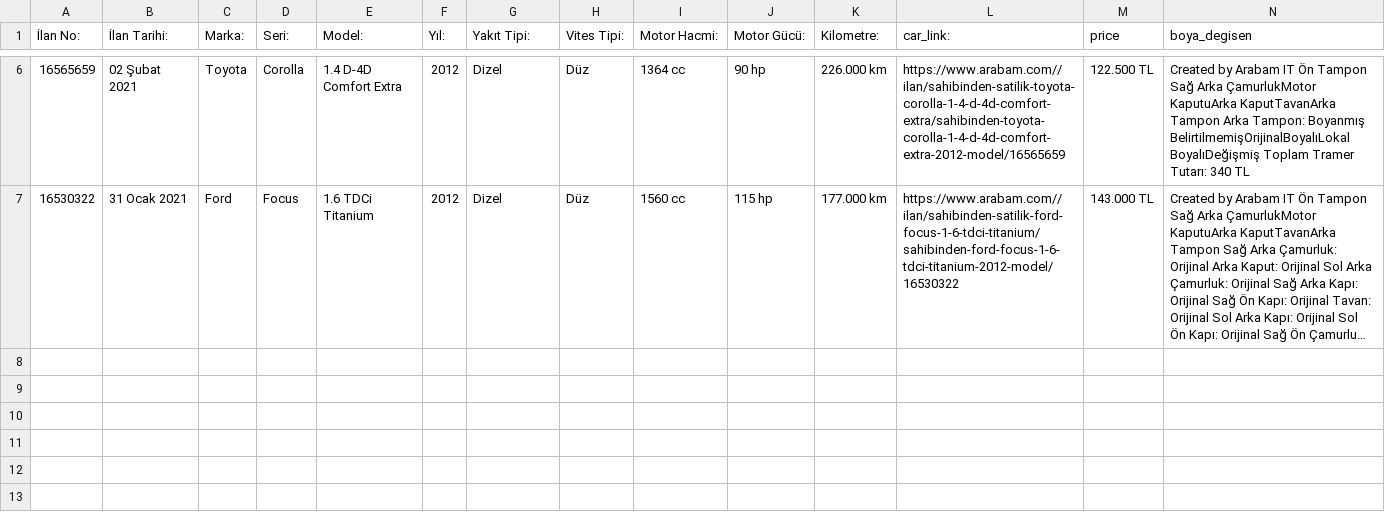
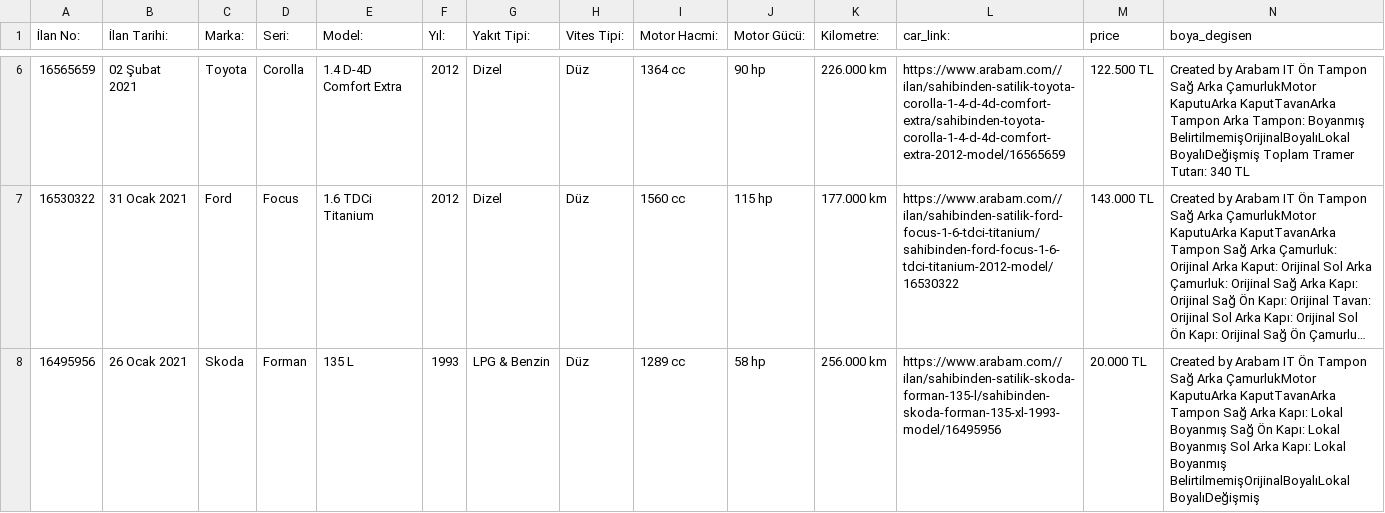
Before and after one commit to MustafaBozkurt84/streamarabamCOM, a CSV file: arabam_stream_.csv, drawn as a sheet; only a part is shown, gaps mark what is left out; long unchanged cells end in …; rows hold the shown columns only; the diff names each change by its address in the sheet, - before the commit and + after, or states it on an @@ line.

Commit message:
arabam

```diff
--- a/arabam_stream_.csv
+++ b/arabam_stream_.csv
+row 8: 16495956 | 26 Ocak 2021 | Skoda | Forman | 135 L | 1993 | LPG & Benzin | Düz | 1289 cc | 58 hp | 256.000 km | https://www.arabam.com//ilan/sahibinden-satilik-skoda-forman-135-l/sahibinden-skoda-forman-135-xl-1993-model/16495956 | 20.000 TL | Created by Arabam IT Ön Tampon Sağ Arka ÇamurlukMotor KaputuArka KaputTavanArka Tampon Sağ Arka Kapı: Lokal Boyanmış Sağ Ön Kapı: Lokal Boyanmış Sol Arka Kapı: Lokal Boyanmış BelirtilmemişOrijinalBoyalıLokal BoyalıDeğişmiş
```
